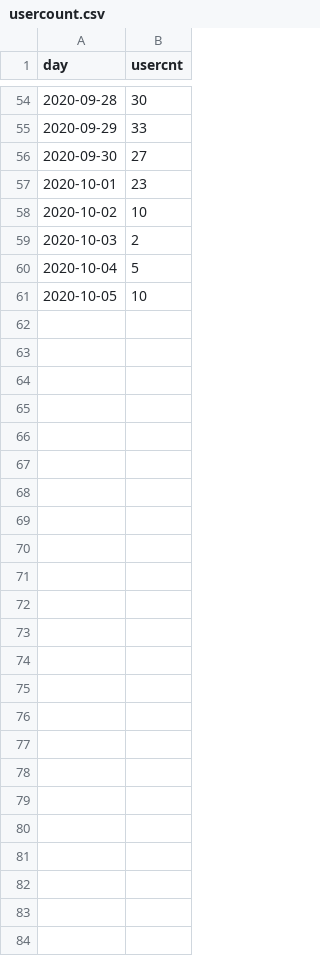
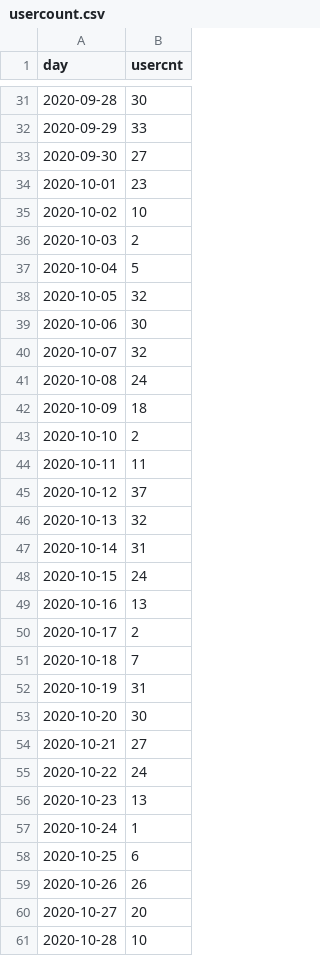
Before and after one commit to jasonzhuangdavinci/stadiumLogAnalysis, a CSV file: loadcsv/usercount.csv, drawn as a sheet; only a part is shown, gaps mark what is left out; the diff covers the shown part only.

```diff
--- a/loadcsv/usercount.csv
+++ b/loadcsv/usercount.csv
@@ -60,2 +37,25 @@ day,usercnt
 2020-10-04,5
-2020-10-05,10
+2020-10-05,32
+2020-10-06,30
+2020-10-07,32
+2020-10-08,24
+2020-10-09,18
+2020-10-10,2
+2020-10-11,11
+2020-10-12,37
+2020-10-13,32
+2020-10-14,31
+2020-10-15,24
+2020-10-16,13
+2020-10-17,2
+2020-10-18,7
+2020-10-19,31
+2020-10-20,30
+2020-10-21,27
+2020-10-22,24
+2020-10-23,13
+2020-10-24,1
+2020-10-25,6
+2020-10-26,26
+2020-10-27,20
+2020-10-28,10
```
Also changed, not shown: 23 removed rows elsewhere in this file, loadcsv/metriccost.csv, loadcsv/metriccount.csv, 3 other files.
